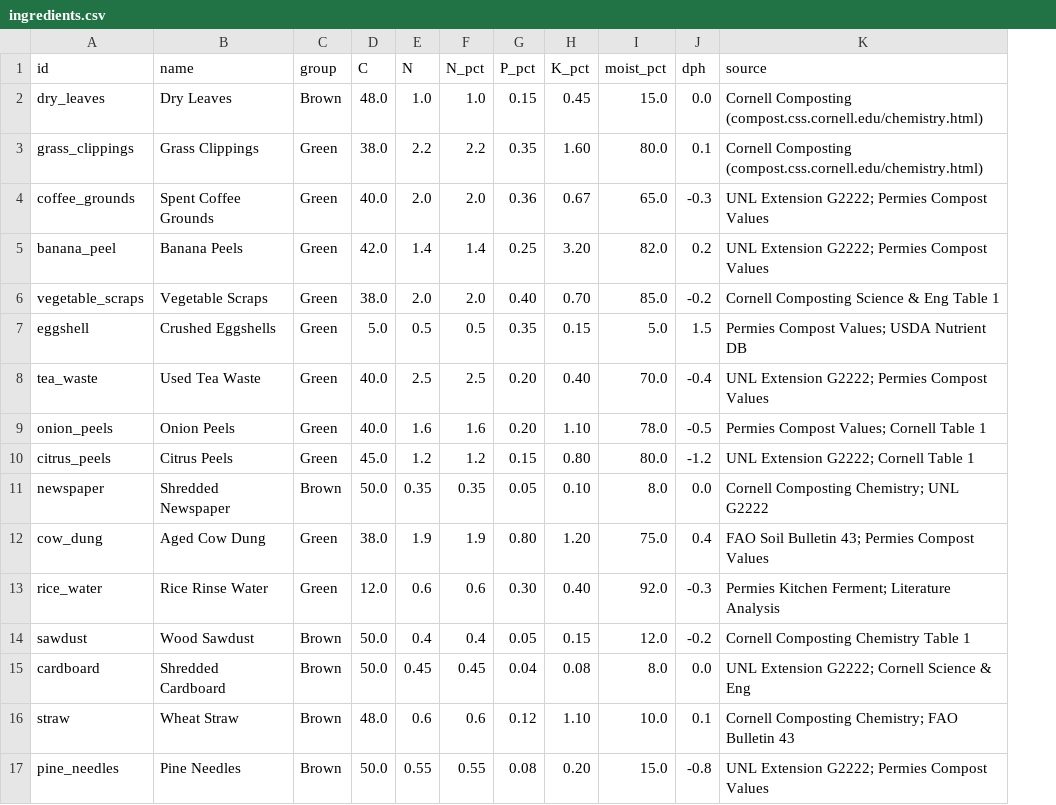
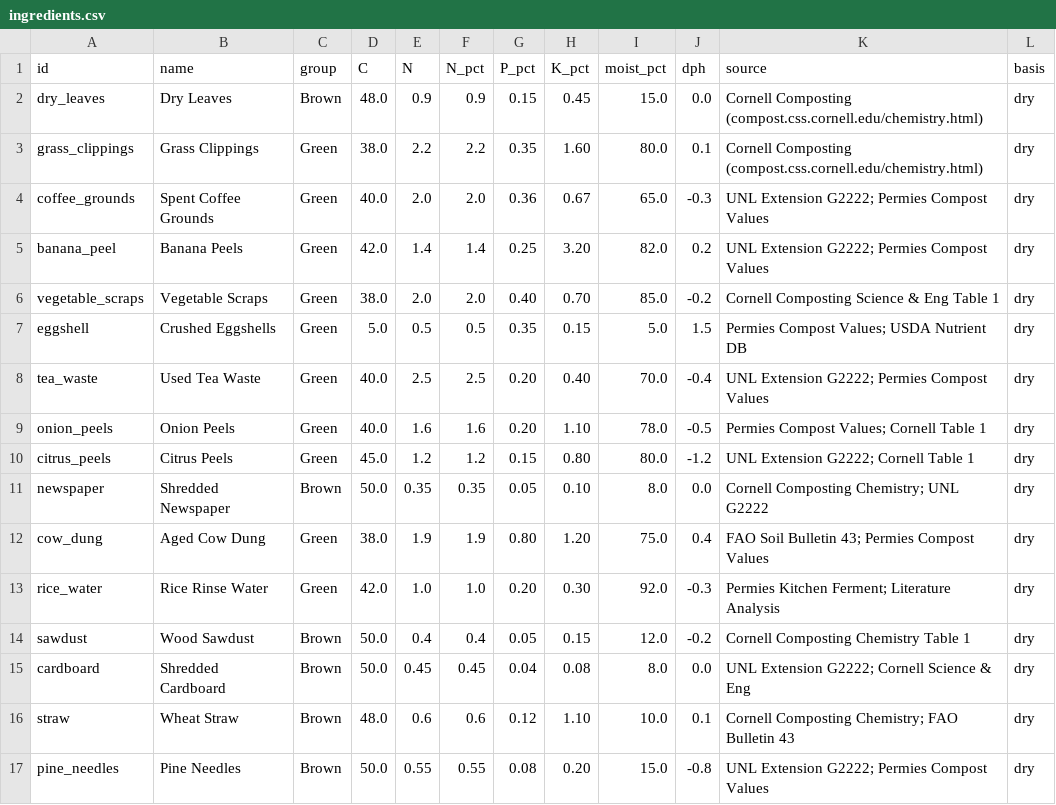
Before and after one commit to BlackPool25/compost-mitra, a CSV file: data/ingredients.csv, drawn as a sheet; only a part is shown; the diff names each change by its address in the sheet, - before the commit and + after, or states it on an @@ line.

Commit message:
fix(blender): stoichiometric dry-mass balance, basis enforcement, and pathogen guardrails

```diff
--- a/data/ingredients.csv
+++ b/data/ingredients.csv
+column L (basis), rows 2-17: all dry
-E2 (N): 1.0
+E2 (N): 0.9
-F2 (N_pct): 1.0
+F2 (N_pct): 0.9
-D13 (C): 12.0
+D13 (C): 42.0
-E13 (N): 0.6
+E13 (N): 1.0
-F13 (N_pct): 0.6
+F13 (N_pct): 1.0
-G13 (P_pct): 0.30
+G13 (P_pct): 0.20
-H13 (K_pct): 0.40
+H13 (K_pct): 0.30
```
Also changed, not shown: 4 other files.
